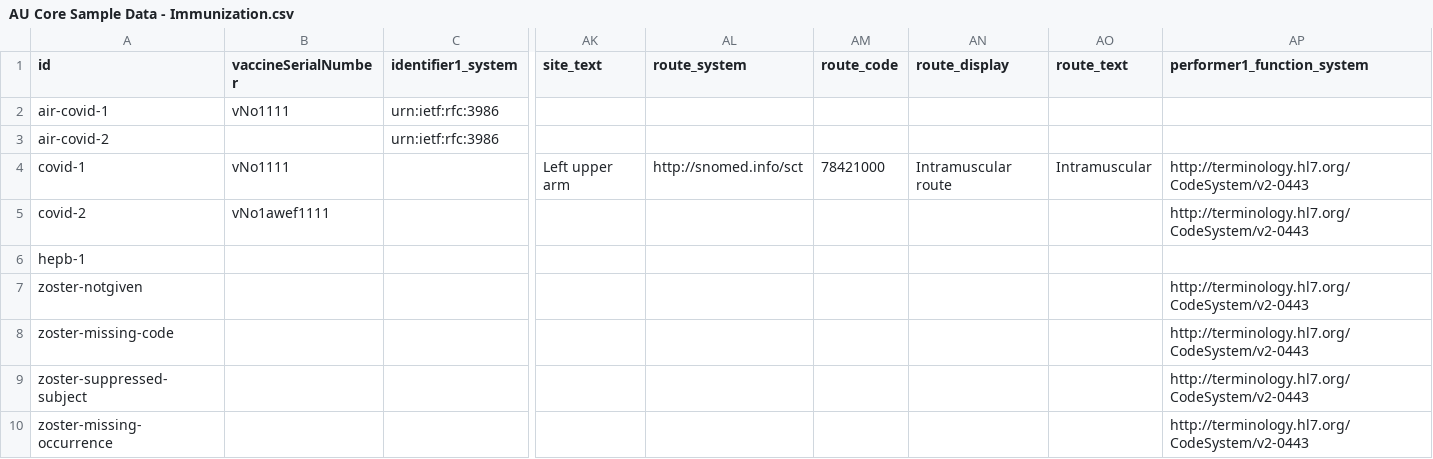
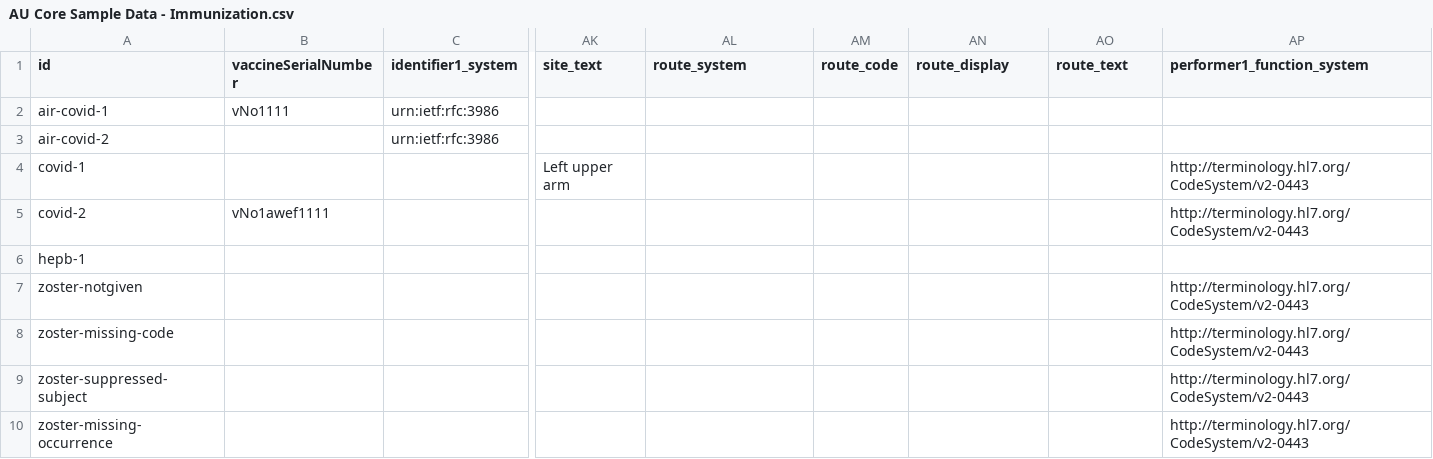
Before and after one commit to hl7au/au-fhir-test-data-utils, a CSV file: testdata-csv/AU Core Sample Data - Immunization.csv, drawn as a sheet; only a part is shown, gaps mark what is left out; the diff names each change by its address in the sheet, - before the commit and + after, or states it on an @@ line.

```diff
--- a/testdata-csv/AU Core Sample Data - Immunization.csv
+++ b/testdata-csv/AU Core Sample Data - Immunization.csv
-B4 (vaccineSerialNumber): vNo1111
+B4 (vaccineSerialNumber): (empty)
-AL4 (route_system): http://snomed.info/sct
+AL4 (route_system): (empty)
-AM4 (route_code): 78421000
+AM4 (route_code): (empty)
-AN4 (route_display): Intramuscular route
+AN4 (route_display): (empty)
-AO4 (route_text): Intramuscular
+AO4 (route_text): (empty)
```
Also changed, not shown: testdata-csv/AU Core Sample Data - AllergyIntolerance.csv, testdata-csv/AU Core Sample Data - Condition.csv, 1 other file.
